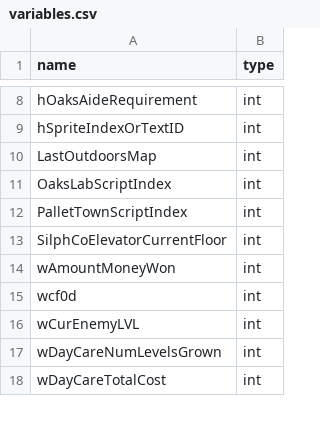
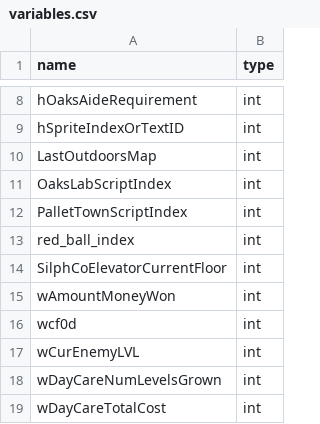
Before and after one commit to Helios-vmg/cppred, a CSV file: CodeGeneration/input/variables.csv, drawn as a sheet; only a part is shown, gaps mark what is left out.

Commit message:
Finished ball scripts.

```diff
--- a/CodeGeneration/input/variables.csv
+++ b/CodeGeneration/input/variables.csv
@@ -12,2 +12,3 @@ OaksLabScriptIndex,int
 PalletTownScriptIndex,int
+red_ball_index,int
 SilphCoElevatorCurrentFloor,int
```
Also changed, not shown: 5 other files.
